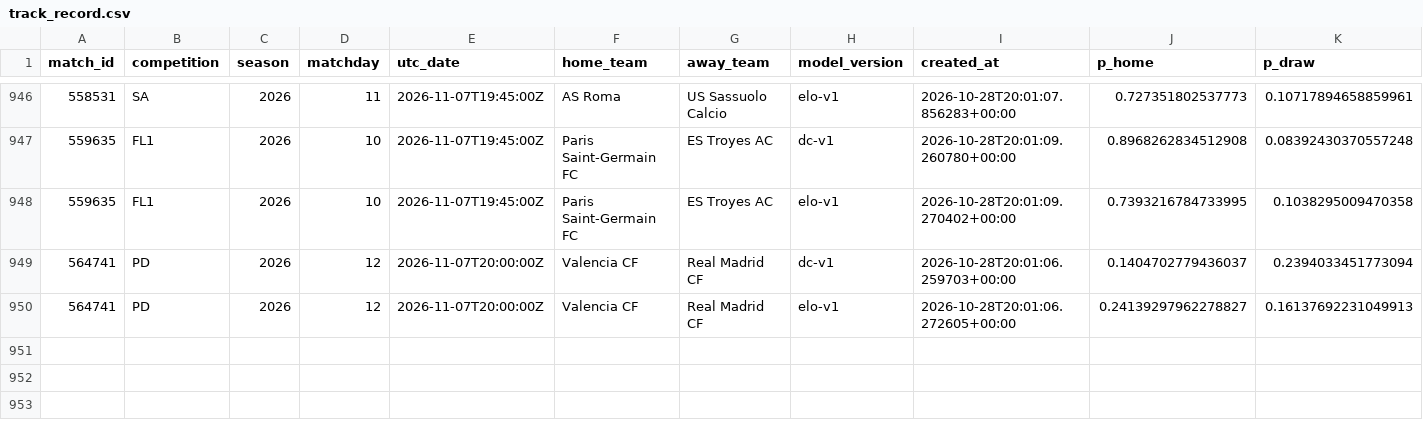
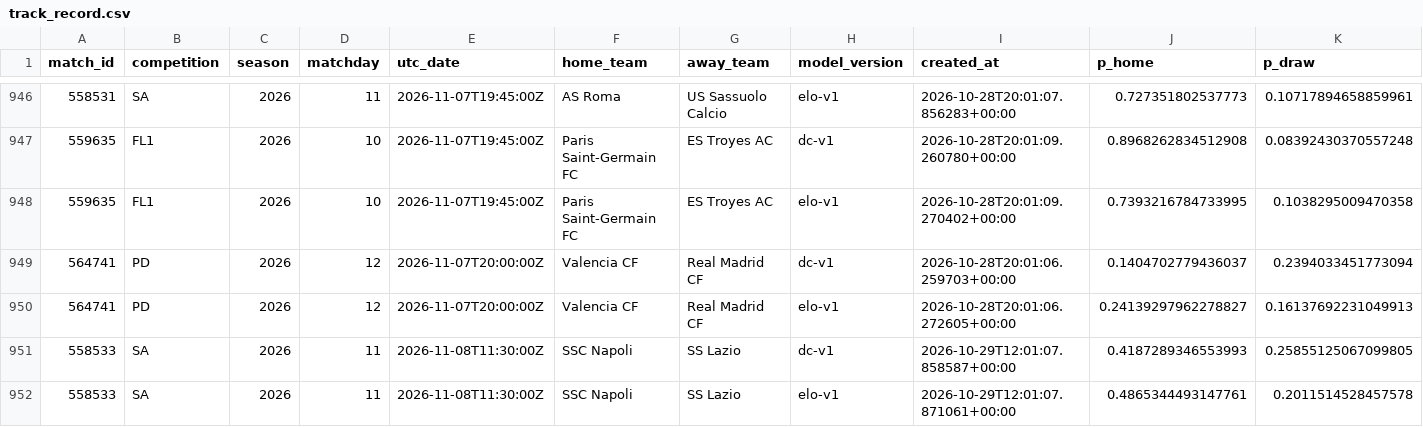
Before and after one commit to isaacruedabiota/FOOTBALL-PREDICTOR, a CSV file: track_record/track_record.csv, drawn as a sheet; only a part is shown, gaps mark what is left out; rows hold the shown columns only; the diff names each change by its address in the sheet, - before the commit and + after, or states it on an @@ line.

```diff
--- a/track_record/track_record.csv
+++ b/track_record/track_record.csv
+row 951: 558533 | SA | 2026 | 11 | 2026-11-08T11:30:00Z | SSC Napoli | SS Lazio | dc-v1 | 2026-10-29T12:01:07.858587+00:00 | 0.4187289346553993 | 0.25855125067099805
+row 952: 558533 | SA | 2026 | 11 | 2026-11-08T11:30:00Z | SSC Napoli | SS Lazio | elo-v1 | 2026-10-29T12:01:07.871061+00:00 | 0.4865344493147761 | 0.2011514528457578
```
Also changed, not shown: 1 other file.
